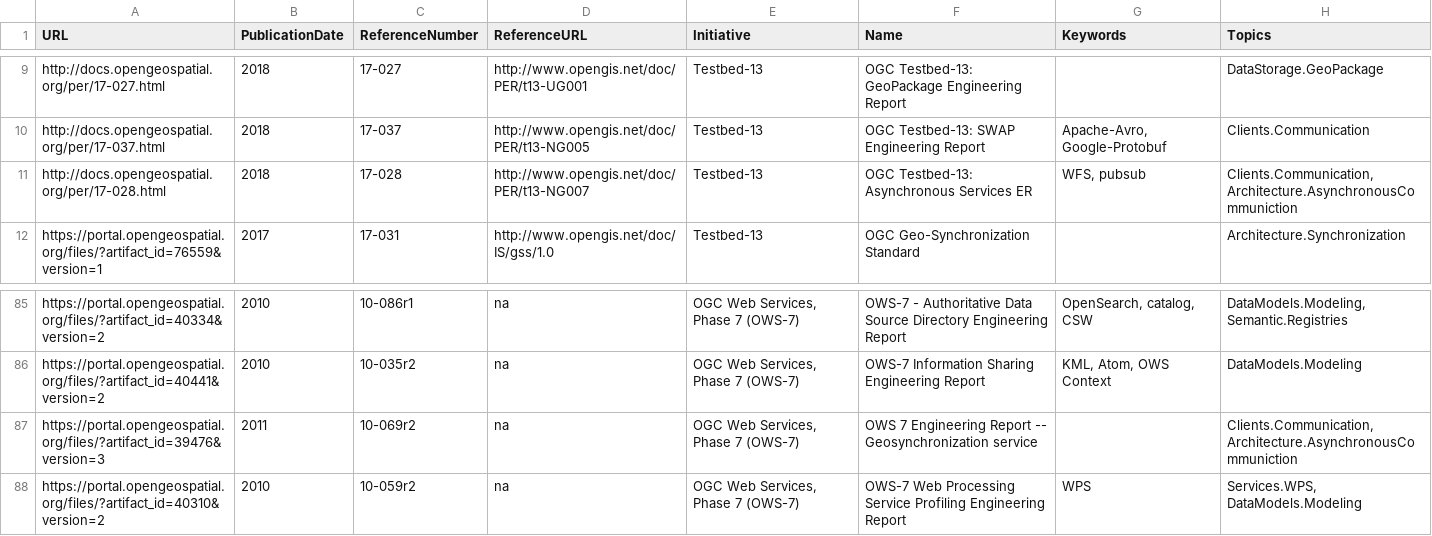
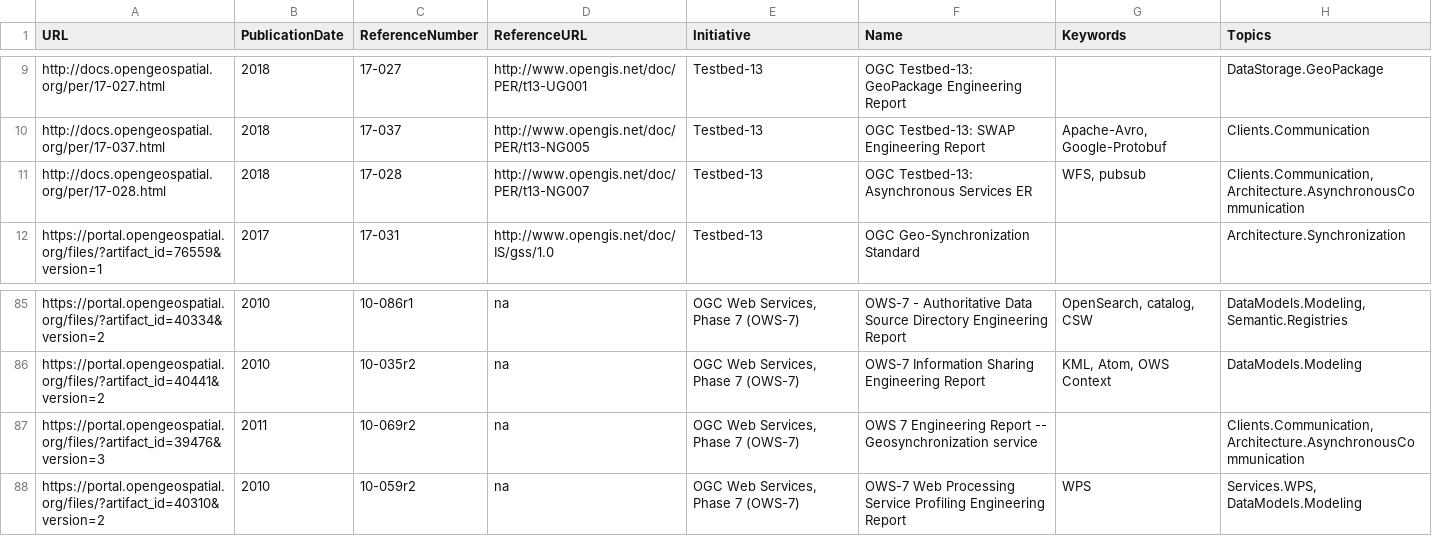
Before and after one commit to ingosimonis/ERhistory, a CSV file: ERdata.csv, drawn as a sheet; only a part is shown, gaps mark what is left out.

Commit message:
spell errors reduced

```diff
--- a/ERdata.csv
+++ b/ERdata.csv
@@ -10,3 +10,3 @@ http://docs.opengeospatial.org/per/17-027.html;2018;17-027;http://www.opengis.ne
 http://docs.opengeospatial.org/per/17-037.html;2018;17-037;http://www.opengis.net/doc/PER/t13-NG005;Testbed-13;OGC Testbed-13: SWAP Engineering Report;Apache-Avro, Google-Protobuf;Clients.Communication
-http://docs.opengeospatial.org/per/17-028.html;2018;17-028;http://www.opengis.net/doc/PER/t13-NG007;Testbed-13;OGC Testbed-13: Asynchronous Services ER;WFS, pubsub;Clients.Communication, Architecture.AsynchronousCommuniction
+http://docs.opengeospatial.org/per/17-028.html;2018;17-028;http://www.opengis.net/doc/PER/t13-NG007;Testbed-13;OGC Testbed-13: Asynchronous Services ER;WFS, pubsub;Clients.Communication, Architecture.AsynchronousCommunication
 https://portal.opengeospatial.org/files/?artifact_id=76559&version=1;2017;17-031;http://www.opengis.net/doc/IS/gss/1.0;Testbed-13;OGC Geo-Synchronization Standard ;;Architecture.Synchronization
@@ -86,3 +86,3 @@ https://portal.opengeospatial.org/files/?artifact_id=40334&version=2;2010;10-086
 https://portal.opengeospatial.org/files/?artifact_id=40441&version=2;2010;10-035r2;na;OGC Web Services, Phase 7 (OWS-7);OWS-7 Information Sharing Engineering Report;KML, Atom, OWS Context;DataModels.Modeling
-https://portal.opengeospatial.org/files/?artifact_id=39476&version=3;2011;10-069r2;na;OGC Web Services, Phase 7 (OWS-7);OWS 7 Engineering Report -- Geosynchronization service;;Clients.Communication, Architecture.AsynchronousCommuniction
+https://portal.opengeospatial.org/files/?artifact_id=39476&version=3;2011;10-069r2;na;OGC Web Services, Phase 7 (OWS-7);OWS 7 Engineering Report -- Geosynchronization service;;Clients.Communication, Architecture.AsynchronousCommunication
 https://portal.opengeospatial.org/files/?artifact_id=40310&version=2;2010;10-059r2;na;OGC Web Services, Phase 7 (OWS-7);OWS-7 Web Processing Service Profiling Engineering Report;WPS;Services.WPS, DataModels.Modeling
```
